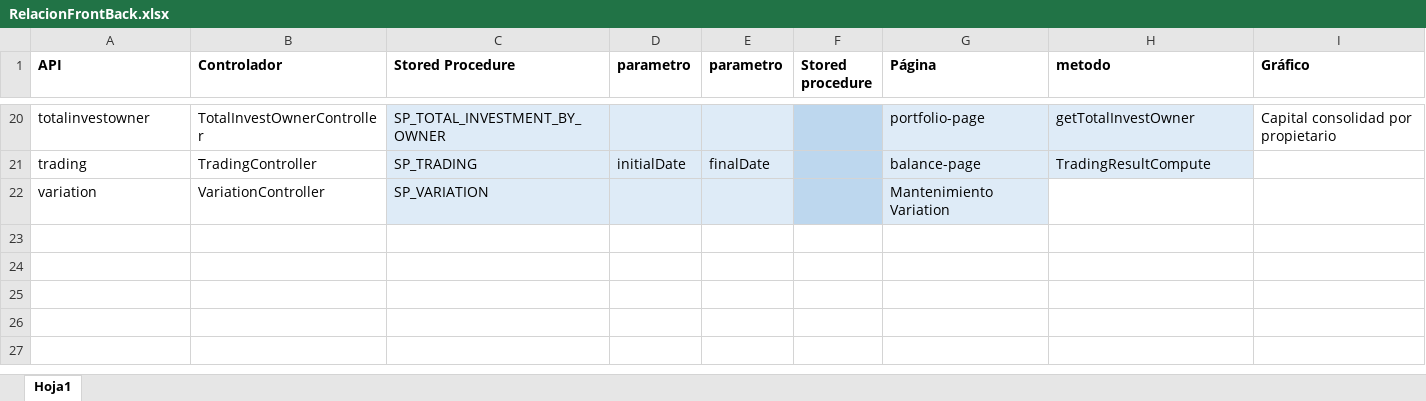
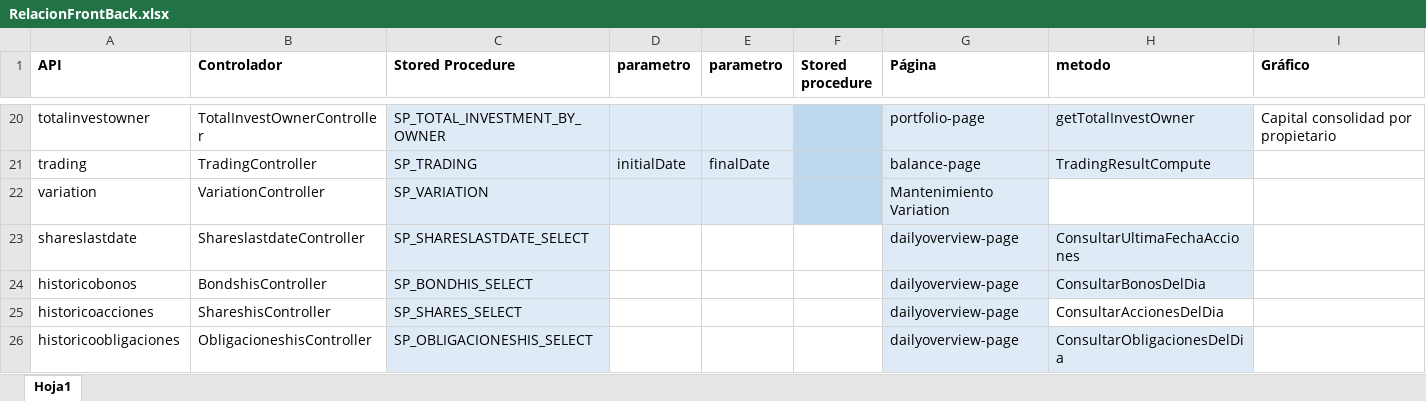
Before and after one commit to jhonorellana/SFEInvestment, an Excel workbook: RelacionFrontBack.xlsx, sheet Hoja1, drawn as a sheet; only a part is shown, gaps mark what is left out; values as stored, in another font and other column widths than the file's, no borders; the diff names each change by its address in the sheet, - before the commit and + after, or states it on an @@ line.

Commit message:
Se añade nueva pagina que presenta las transacciones del dia de Acciones, Bonos, Obligaciones, Papeles Comerciales y última fecha de venta de acciones

```diff
--- a/RelacionFrontBack.xlsx (sheet Hoja1)
+++ b/RelacionFrontBack.xlsx (sheet Hoja1)
+row 23: shareslastdate | ShareslastdateController | SP_SHARESLASTDATE_SELECT |  |  |  | dailyoverview-page | ConsultarUltimaFechaAcciones
+row 24: historicobonos | BondshisController | SP_BONDHIS_SELECT |  |  |  | dailyoverview-page | ConsultarBonosDelDia
+row 25: historicoacciones | ShareshisController | SP_SHARES_SELECT |  |  |  | dailyoverview-page | ConsultarAccionesDelDia
+row 26: historicoobligaciones | ObligacioneshisController | SP_OBLIGACIONESHIS_SELECT |  |  |  | dailyoverview-page | ConsultarObligacionesDelDia
```
Also changed, not shown: 19 other files.
